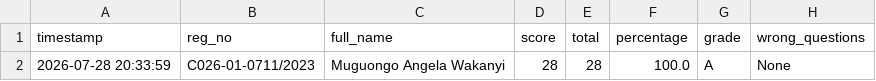
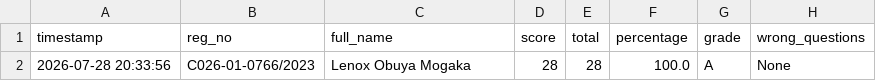
Before and after one commit to sirrom/4th-year-assignments-, a CSV file: lab_results/lab_assessment_results.csv, drawn as a sheet; only a part is shown; the diff names each change by its address in the sheet, - before the commit and + after, or states it on an @@ line.

Commit message:
Result: C026-01-0766/2023 28/28 Grade A

```diff
--- a/lab_results/lab_assessment_results.csv
+++ b/lab_results/lab_assessment_results.csv
-A2 (timestamp): 2026-07-28 20:33:59
+A2 (timestamp): 2026-07-28 20:33:56
-B2 (reg_no): C026-01-0711/2023
+B2 (reg_no): C026-01-0766/2023
-C2 (full_name): Muguongo Angela Wakanyi
+C2 (full_name): Lenox Obuya Mogaka
```
